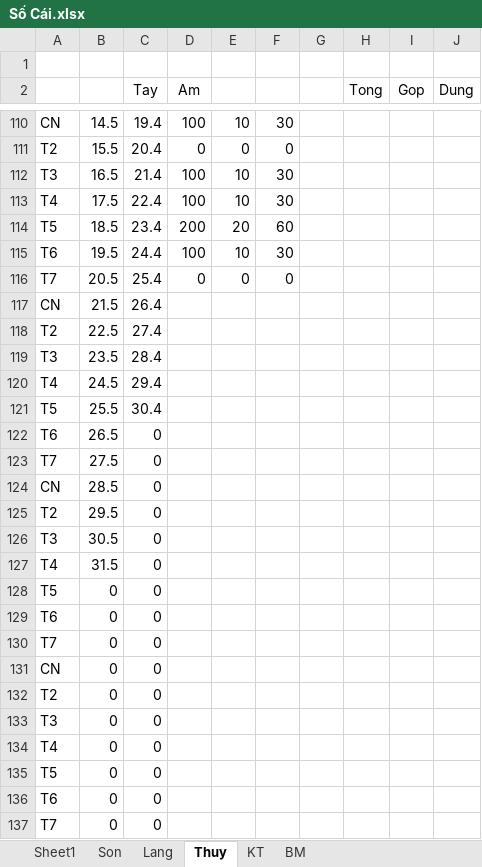
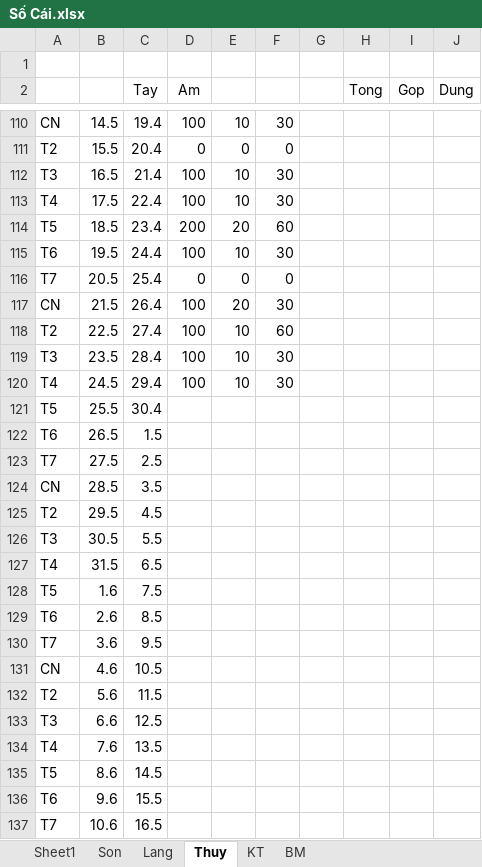
Before and after one commit to Hubitga/Hubito, an Excel workbook: Số Cái.xlsx, sheet Thuy, drawn as a sheet; only a part is shown, gaps mark what is left out; values as stored, in another font and other column widths than the file's, no borders; the diff covers the shown part only; the diff names each change by its address in the sheet, - before the commit and + after, or states it on an @@ line.

```diff
--- a/Số Cái.xlsx (sheet Thuy)
+++ b/Số Cái.xlsx (sheet Thuy)
-D117:D120 (Am): (empty)
+D117:D120 (Am): 100
-E117: (empty)
+E117: 20
-F117: (empty)
+F117: 30
-E118:E120: (empty)
+E118:E120: 10
-F118: (empty)
+F118: 60
-F119:F120: (empty)
+F119:F120: 30
-C122 (Tay): 0
+C122 (Tay): 1.5
-C123 (Tay): 0
+C123 (Tay): 2.5
-C124 (Tay): 0
+C124 (Tay): 3.5
-C125 (Tay): 0
+C125 (Tay): 4.5
-C126 (Tay): 0
+C126 (Tay): 5.5
-C127 (Tay): 0
+C127 (Tay): 6.5
-B128: 0
+B128: 1.6
-C128 (Tay): 0
+C128 (Tay): 7.5
-B129: 0
+B129: 2.6
-C129 (Tay): 0
+C129 (Tay): 8.5
-B130: 0
+B130: 3.6
-C130 (Tay): 0
+C130 (Tay): 9.5
-B131: 0
+B131: 4.6
-C131 (Tay): 0
+C131 (Tay): 10.5
-B132: 0
+B132: 5.6
-C132 (Tay): 0
+C132 (Tay): 11.5
-B133: 0
+B133: 6.6
-C133 (Tay): 0
+C133 (Tay): 12.5
-B134: 0
+B134: 7.6
-C134 (Tay): 0
+C134 (Tay): 13.5
-B135: 0
+B135: 8.6
-C135 (Tay): 0
+C135 (Tay): 14.5
-B136: 0
+B136: 9.6
-C136 (Tay): 0
+C136 (Tay): 15.5
-B137: 0
+B137: 10.6
-C137 (Tay): 0
+C137 (Tay): 16.5
```
Also changed, not shown: 41 edited cells elsewhere in this sheet, sheet Sheet1, sheet Lang, sheet Son, sheet KT, formulas that keep their value.
